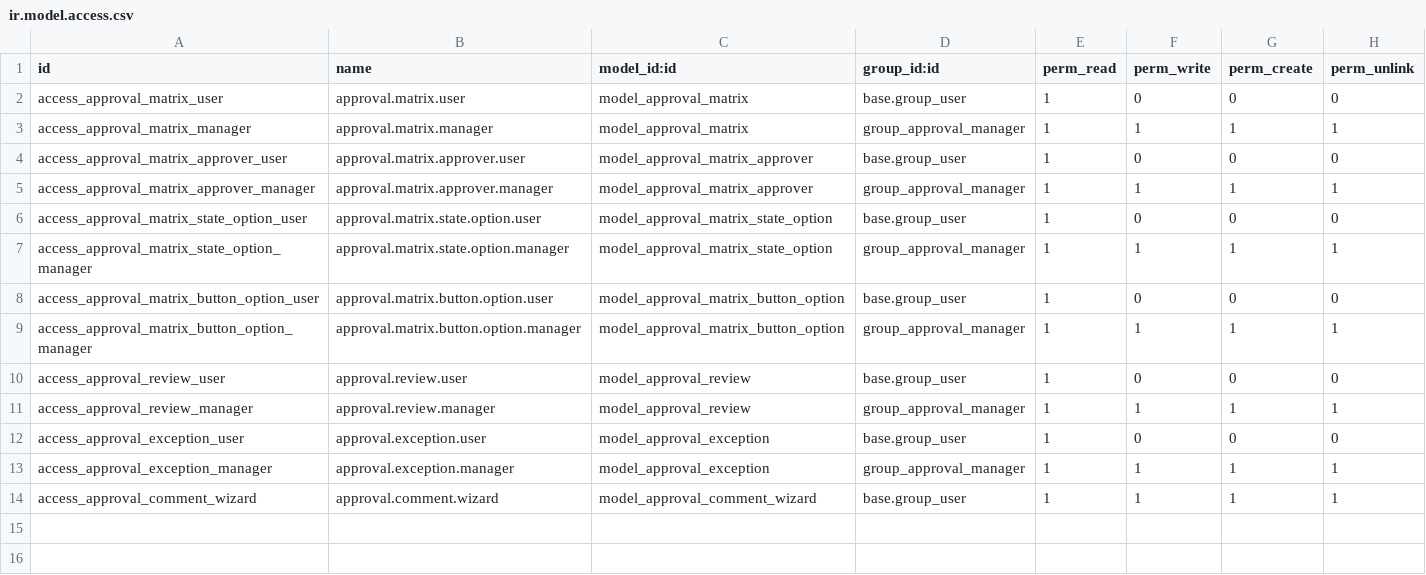
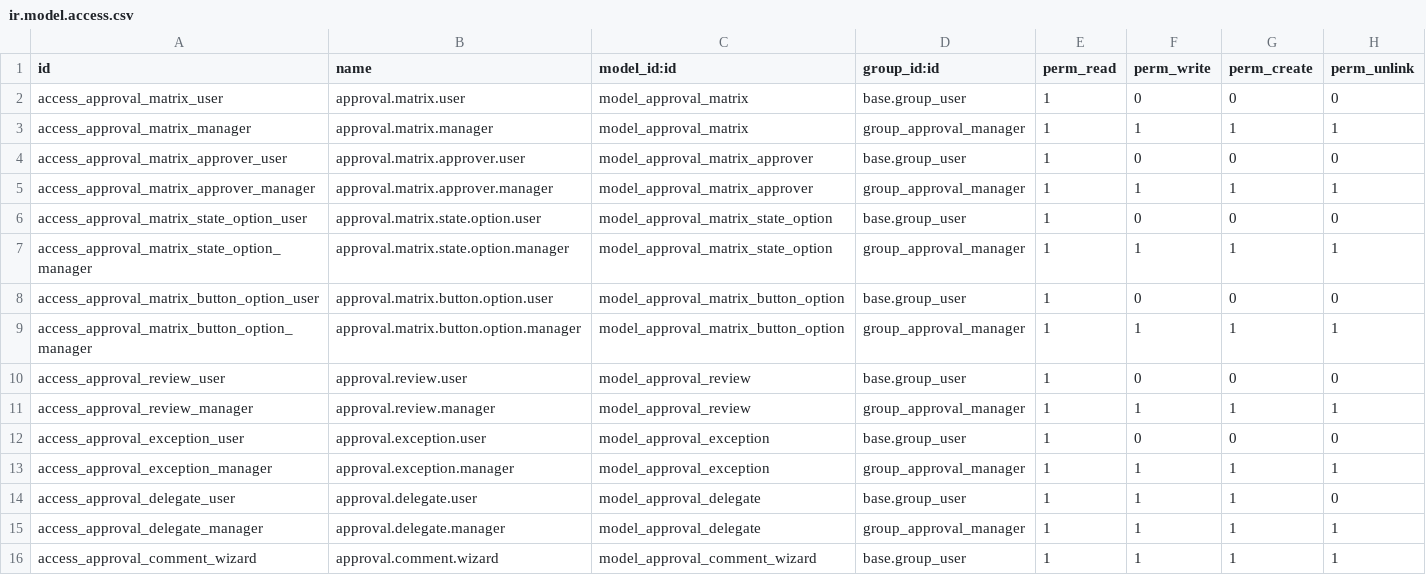
Before and after one commit to askaerlangga/odoo-modules, a CSV file: ae_approval_matrix/security/ir.model.access.csv, drawn as a sheet; the diff names each change by its address in the sheet, - before the commit and + after, or states it on an @@ line.

Commit message:
[IMP] ae_approval_matrix: add enterprise governance features
Extend the universal approval matrix engine with enterprise governance
controls to support out-of-office delegation, SLA timeouts, segregation
of duties, level revision send-back, and batch review actions:

- Approval Delegation (approval.delegate): real-time substitute approver
  evaluation with date range, optional matrix scope, self-service user
  rules, and 'on behalf of' audit trails.
- Maker-Checker Policy (prevent_self_approval): prevent document creators
  or requesters from approving their own documents with automatic HR
  Direct Manager fallback when no other approver remains on a level.
- SLA Timeout & Escalation (ir.cron): per-level SLA hours and actions
  (remind, escalate to manager/user, or auto-approve/bypass).
- Send Back for Revision (allow_send_back): allow Level 2+ approvers in
  sequential matrices to return reviews to a selected previous level.
- Mass / Bulk Approve & Reject: header buttons and server actions on
  approval.review list view with batch comment wizard support.

```diff
--- a/ae_approval_matrix/security/ir.model.access.csv
+++ b/ae_approval_matrix/security/ir.model.access.csv
+row 14: access_approval_delegate_user | approval.delegate.user | model_approval_delegate | base.group_user | 1 | 1 | 1 | 0
+row 15: access_approval_delegate_manager | approval.delegate.manager | model_approval_delegate | group_approval_manager | 1 | 1 | 1 | 1
```
Also changed, not shown: 15 other files.
